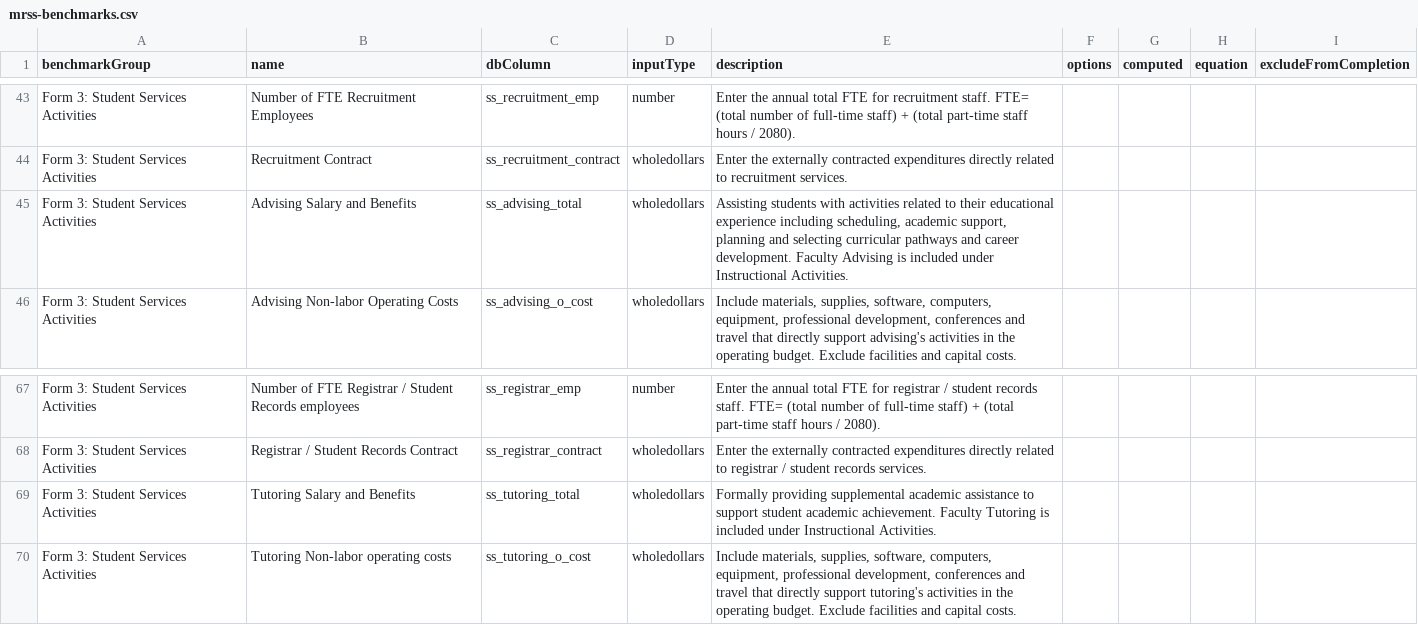
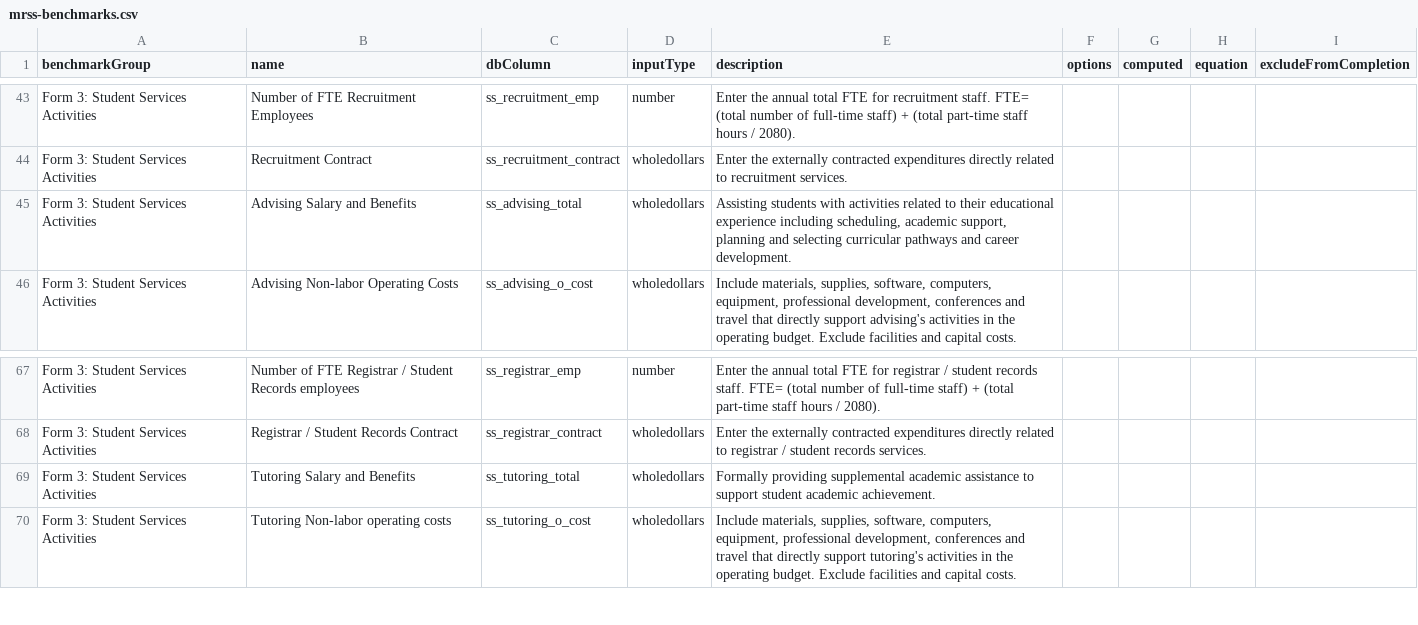
Before and after one commit to personman/mrss, a CSV file: data/imports/mrss-benchmarks.csv, drawn as a sheet; only a part is shown, gaps mark what is left out.

Commit message:
benchmark changes

```diff
--- a/data/imports/mrss-benchmarks.csv
+++ b/data/imports/mrss-benchmarks.csv
@@ -44,3 +44,3 @@ benchmarkGroup,name,dbColumn,inputType,description,options,computed,equation,exc
 "Form 3: Student Services Activities","Recruitment Contract",ss_recruitment_contract,wholedollars,"Enter the externally contracted expenditures directly related to recruitment services.",,,,
-"Form 3: Student Services Activities","Advising Salary and Benefits",ss_advising_total,wholedollars,"Assisting students with activities related to their educational experience including scheduling, academic support, planning and selecting curricular pathways and career development. Faculty Advising is included under Instructional Activities.",,,,
+"Form 3: Student Services Activities","Advising Salary and Benefits",ss_advising_total,wholedollars,"Assisting students with activities related to their educational experience including scheduling, academic support, planning and selecting curricular pathways and career development.",,,,
 "Form 3: Student Services Activities","Advising Non-labor Operating Costs",ss_advising_o_cost,wholedollars,"Include materials, supplies, software, computers, equipment, professional development, conferences and travel that directly support advising's activities in the operating budget.  Exclude facilities and capital costs.",,,,
@@ -68,3 +68,3 @@ benchmarkGroup,name,dbColumn,inputType,description,options,computed,equation,exc
 "Form 3: Student Services Activities","Registrar / Student Records Contract",ss_registrar_contract,wholedollars,"Enter the externally contracted expenditures directly related to registrar / student records services.",,,,
-"Form 3: Student Services Activities","Tutoring Salary and Benefits",ss_tutoring_total,wholedollars,"Formally providing supplemental academic assistance to support student academic achievement. Faculty Tutoring is included under Instructional Activities.",,,,
+"Form 3: Student Services Activities","Tutoring Salary and Benefits",ss_tutoring_total,wholedollars,"Formally providing supplemental academic assistance to support student academic achievement. ",,,,
 "Form 3: Student Services Activities","Tutoring Non-labor operating costs",ss_tutoring_o_cost,wholedollars,"Include materials, supplies, software, computers, equipment, professional development, conferences and travel that directly support tutoring's activities in the operating budget.  Exclude facilities and capital costs.",,,,
```
